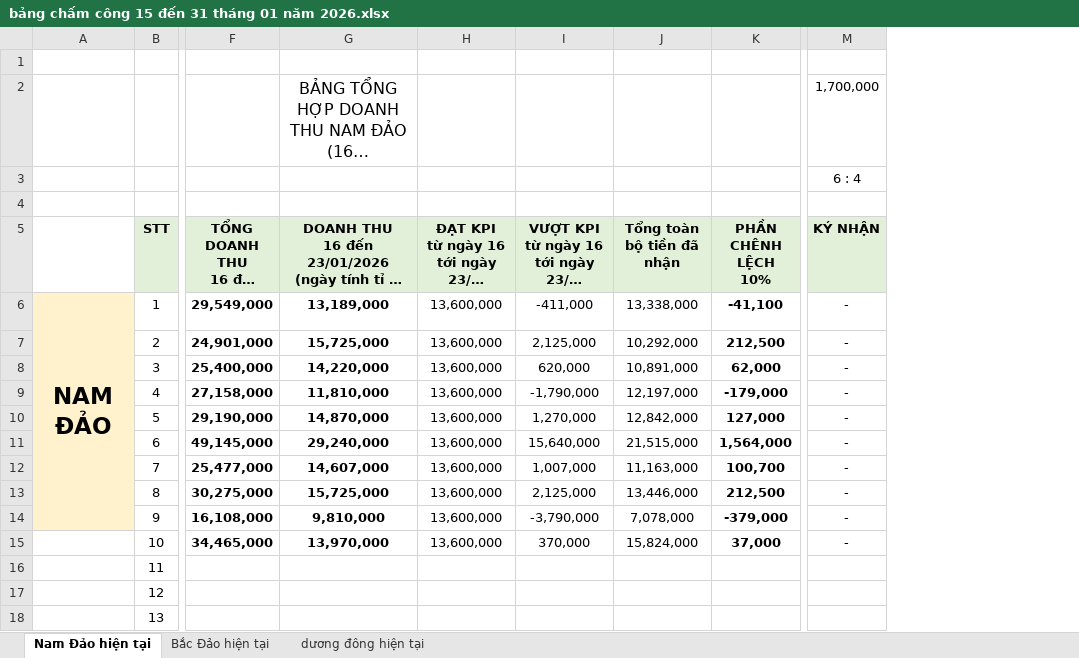
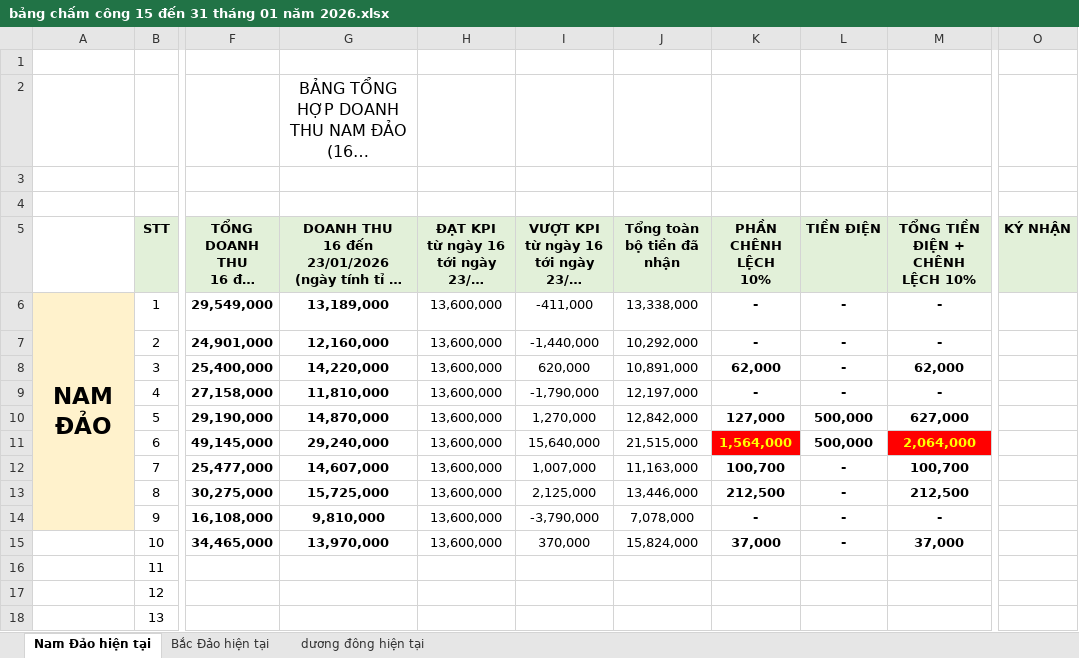
Before and after one commit to Kajumisu123/MinhHaiDriver2, an Excel workbook: Chấm công/Chấm công tổng hợp/bảng chấm công 15 đến 31 tháng 01 năm 2026.xlsx, sheet Nam Đảo hiện tại, drawn as a sheet; only a part is shown, gaps mark what is left out; long unchanged cells end in …; values as stored, in another font and other column widths than the file's, no borders; addresses are those after the commit; the diff names each change by its address in the sheet, - before the commit and + after, or states it on an @@ line.

```diff
--- a/Chấm công/Chấm công tổng hợp/bảng chấm công 15 đến 31 tháng 01 năm 2026.xlsx (sheet Nam Đảo hiện tại)
+++ b/Chấm công/Chấm công tổng hợp/bảng chấm công 15 đến 31 tháng 01 năm 2026.xlsx (sheet Nam Đảo hiện tại)
+column L (TIỀN ĐIỆN), rows 6-15: - | - | - | - | 500,000 | 500,000 | - | - | - | -
+column M (TỔNG TIỀN ĐIỆN + CHÊNH LỆCH 10%), rows 6-15: - | - | 62,000 | - | 627,000 | 2,064,000 | 100,700 | 212,500 | - | 37,000
-O2 (KÝ NHẬN): 1,700,000
+O2 (KÝ NHẬN): (empty)
-O3 (KÝ NHẬN): 6 : 4
+O3 (KÝ NHẬN): (empty)
-K6 (PHẦN CHÊNH LỆCH 10%): -41,100
+K6 (PHẦN CHÊNH LỆCH 10%): -
-O6:O15 (KÝ NHẬN): -
+O6:O15 (KÝ NHẬN): (empty)
-G7: 15,725,000
+G7: 12,160,000
-I7: 2,125,000
+I7: -1,440,000
-K7 (PHẦN CHÊNH LỆCH 10%): 212,500
+K7 (PHẦN CHÊNH LỆCH 10%): -
-K9 (PHẦN CHÊNH LỆCH 10%): -179,000
+K9 (PHẦN CHÊNH LỆCH 10%): -
@@ K11 fill: none → #FF0000, text colour: black → #FFFF00 @@
-K14 (PHẦN CHÊNH LỆCH 10%): -379,000
+K14 (PHẦN CHÊNH LỆCH 10%): -
```
Also changed, not shown: Quản lý thu chi/Thu chi tháng 1.xlsx, Theo dõi/T1 2026 02-01.xlsx, 3 other files.
